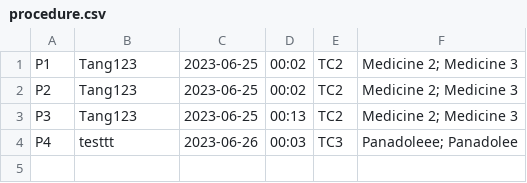
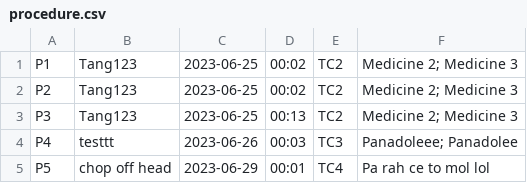
Before and after one commit to siangztang/SimpleHealthCareSystem, a CSV file: demo/src/main/java/com/example/db/procedure.csv, drawn as a sheet; the diff names each change by its address in the sheet, - before the commit and + after, or states it on an @@ line.

```diff
--- a/demo/src/main/java/com/example/db/procedure.csv
+++ b/demo/src/main/java/com/example/db/procedure.csv
+row 5: P5 | chop off head | 2023-06-29 | 00:01 | TC4 | Pa rah ce to mol lol
```
Also changed, not shown: demo/src/main/java/com/example/db/bloodAnalysis.csv, demo/target/classes/com/example/db/bloodAnalysis.csv, 16 other files.
